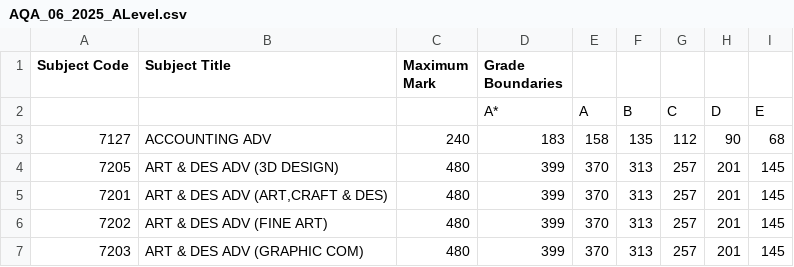
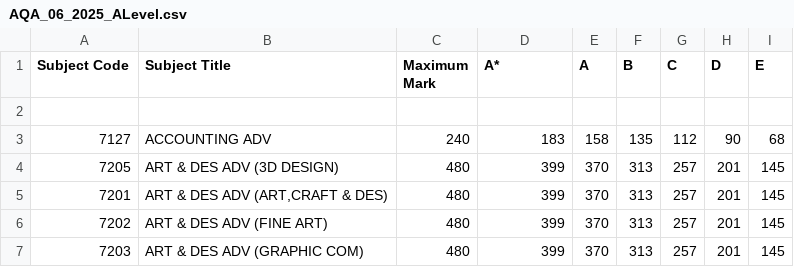
Before and after one commit to knownkreatives/Solid, a CSV file: Tutorials/Grader/public/data/Boundaries/AQA_06_2025_ALevel.csv, drawn as a sheet; only a part is shown.

Commit message:
Changed grading tables and removed dark mode

```diff
--- a/Tutorials/Grader/public/data/Boundaries/AQA_06_2025_ALevel.csv
+++ b/Tutorials/Grader/public/data/Boundaries/AQA_06_2025_ALevel.csv
@@ -1,3 +1,3 @@
-Subject Code,Subject Title,Maximum Mark,Grade Boundaries,,,,,
-,,,A*,A,B,C,D,E
+Subject Code,Subject Title,Maximum Mark,A*,A,B,C,D,E
+,,,,,,,,
 7127,ACCOUNTING ADV,240,183,158,135,112,90,68
```
Also changed, not shown: Tutorials/Grader/public/data/Boundaries/AQA_06_2025_ASLevel.csv, Tutorials/Grader/public/data/Boundaries/AQA_06_2025_GCSE.csv, 1 other file.
